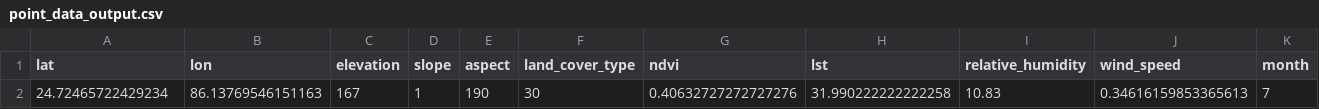
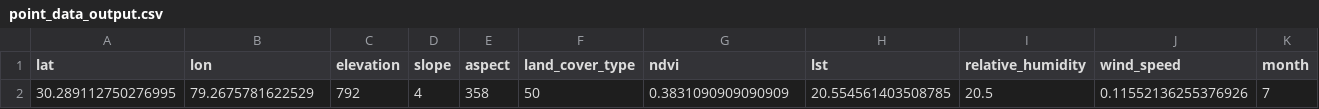
Before and after one commit to Shashwat023/Ignitia, a CSV file: point_data_output.csv, drawn as a sheet; removed rows and columns are numbered as before the commit, all else as after; the diff names each change by its address in the sheet, - before the commit and + after, or states it on an @@ line.

```diff
--- a/point_data_output.csv
+++ b/point_data_output.csv
-row 2: 24.72465722429234 | 86.13769546151163 | 167 | 1 | 190 | 30 | 0.40632727272727276 | 31.990222222222258 | 10.83 | 0.34616159853365613 | 7
+row 2: 30.289112750276995 | 79.2675781622529 | 792 | 4 | 358 | 50 | 0.3831090909090909 | 20.554561403508785 | 20.5 | 0.11552136255376926 | 7
```
Also changed, not shown: 8 other files.
